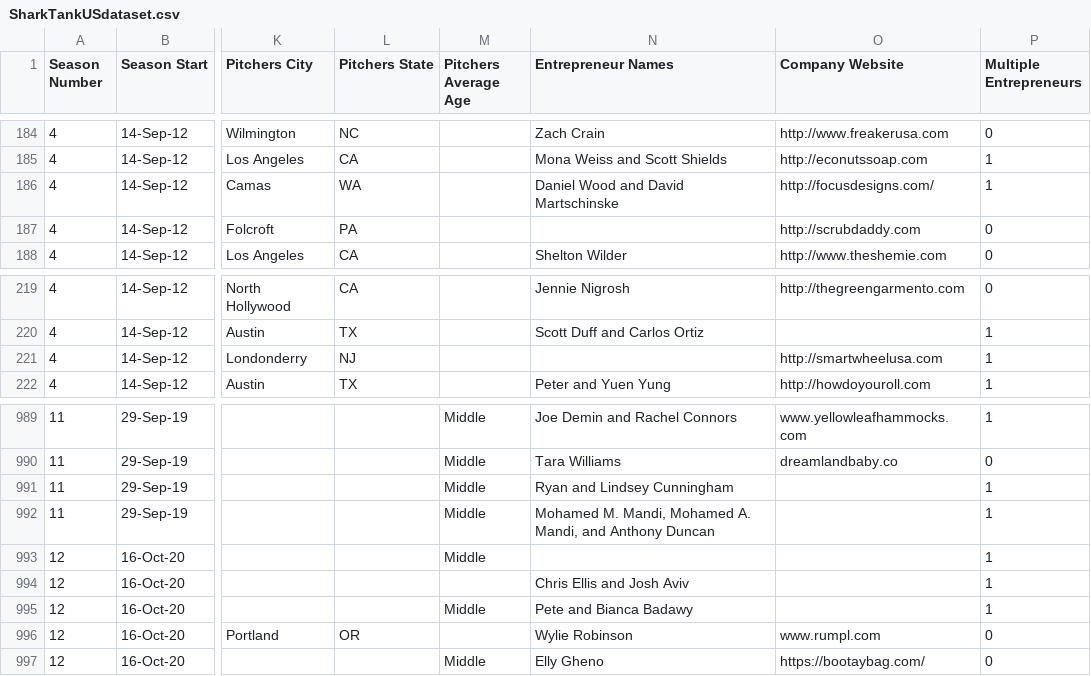
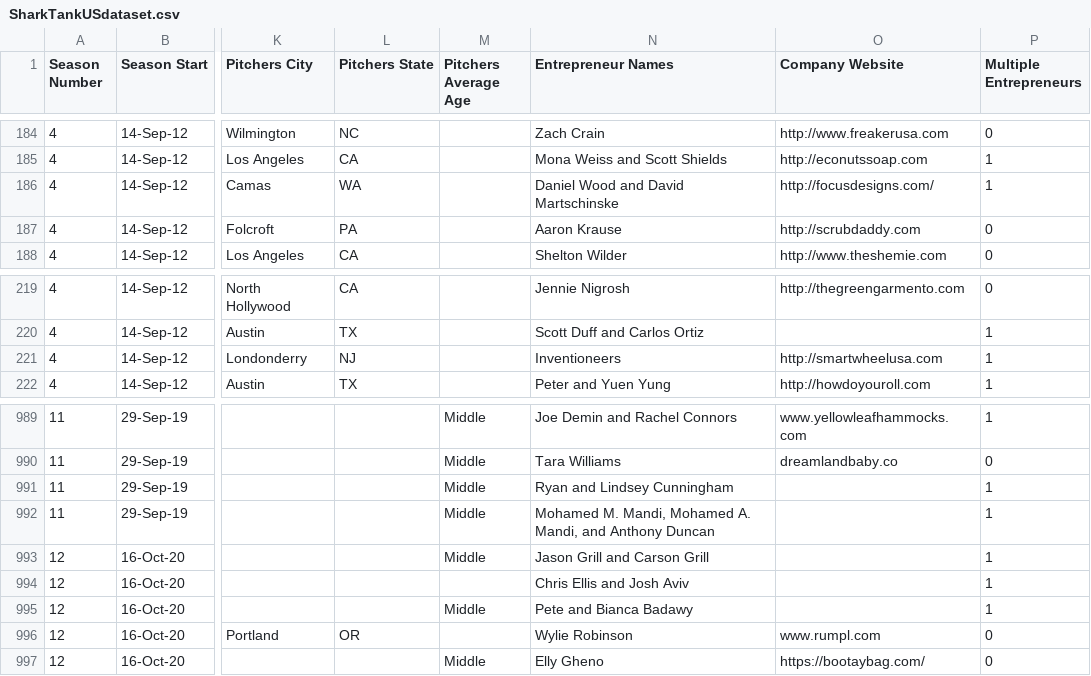
Before and after one commit to ColinChenoweth/Shark-Tank-Assistant, a CSV file: Data/SharkTankUSdataset.csv, drawn as a sheet; only a part is shown, gaps mark what is left out; the diff covers the shown part only; the diff names each change by its address in the sheet, - before the commit and + after, or states it on an @@ line.

```diff
--- a/Data/SharkTankUSdataset.csv
+++ b/Data/SharkTankUSdataset.csv
-N187 (Entrepreneur Names): (empty)
+N187 (Entrepreneur Names): Aaron Krause
-N221 (Entrepreneur Names): (empty)
+N221 (Entrepreneur Names): Inventioneers
-N993 (Entrepreneur Names): (empty)
+N993 (Entrepreneur Names): Jason Grill and Carson Grill
```
Also changed, not shown: 15 edited cells elsewhere in this file, 1 other file.
